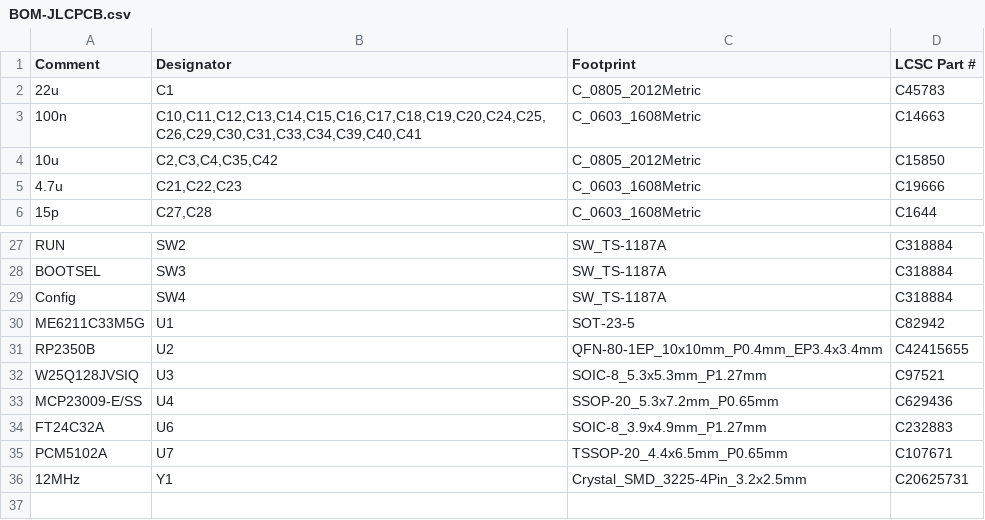
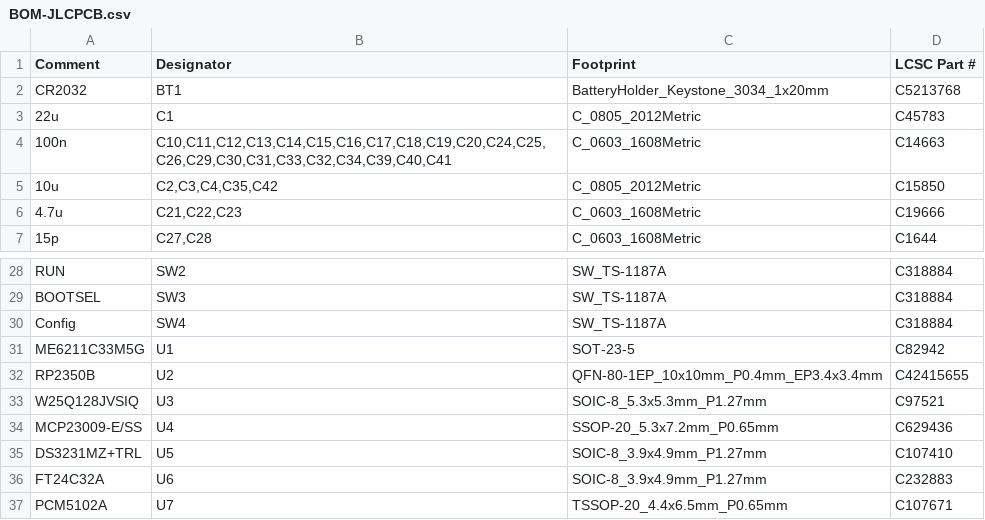
Before and after one commit to timex-sinclair-projects/openspand-smd, a CSV file: card/hardware/fab/BOM-JLCPCB.csv, drawn as a sheet; only a part is shown, gaps mark what is left out; the shorter side is filled out with more unchanged rows.

```diff
--- a/card/hardware/fab/BOM-JLCPCB.csv
+++ b/card/hardware/fab/BOM-JLCPCB.csv
@@ -1,4 +1,5 @@
 Comment,Designator,Footprint,LCSC Part #
+CR2032,BT1,BatteryHolder_Keystone_3034_1x20mm,C5213768
 22u,C1,C_0805_2012Metric,C45783
-100n,"C10,C11,C12,C13,C14,C15,C16,C17,C18,C19,C20,C24,C25,C26,C29,C30,C31,C33,C34,C39,C40,C41",C_0603_1608Metric,C14663
+100n,"C10,C11,C12,C13,C14,C15,C16,C17,C18,C19,C20,C24,C25,C26,C29,C30,C31,C33,C32,C34,C39,C40,C41",C_0603_1608Metric,C14663
 10u,"C2,C3,C4,C35,C42",C_0805_2012Metric,C15850
@@ -33,2 +34,3 @@ W25Q128JVSIQ,U3,SOIC-8_5.3x5.3mm_P1.27mm,C97521
 MCP23009-E/SS,U4,SSOP-20_5.3x7.2mm_P0.65mm,C629436
+DS3231MZ+TRL,U5,SOIC-8_3.9x4.9mm_P1.27mm,C107410
 FT24C32A,U6,SOIC-8_3.9x4.9mm_P1.27mm,C232883
```
Also changed, not shown: card/hardware/fab/CPL-JLCPCB.csv, 12 other files.
